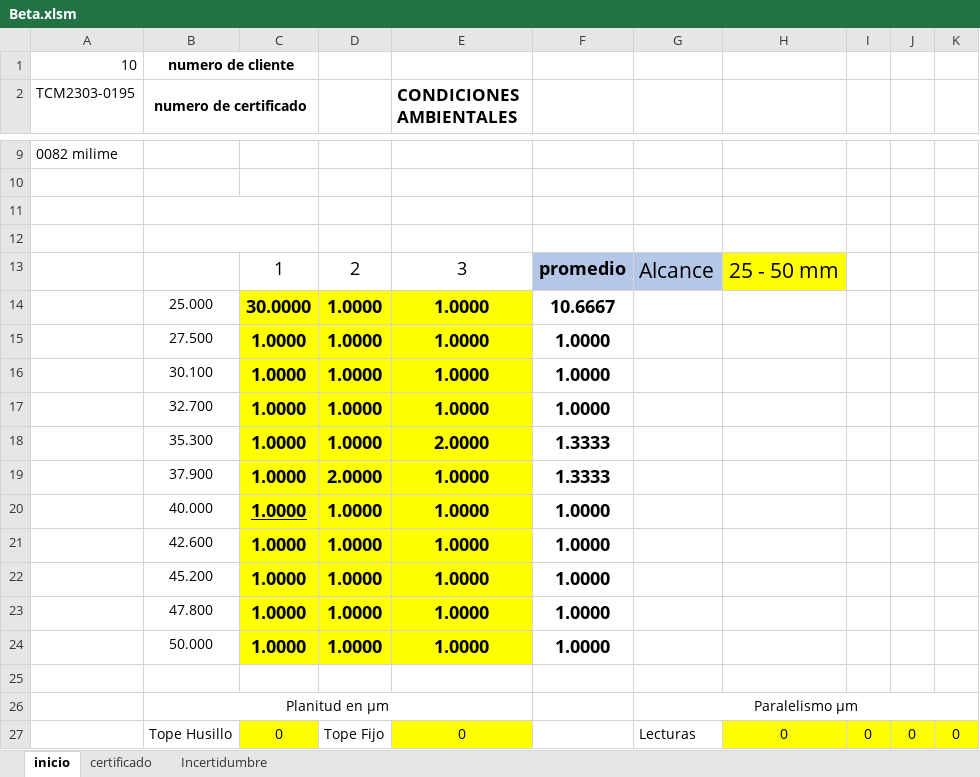
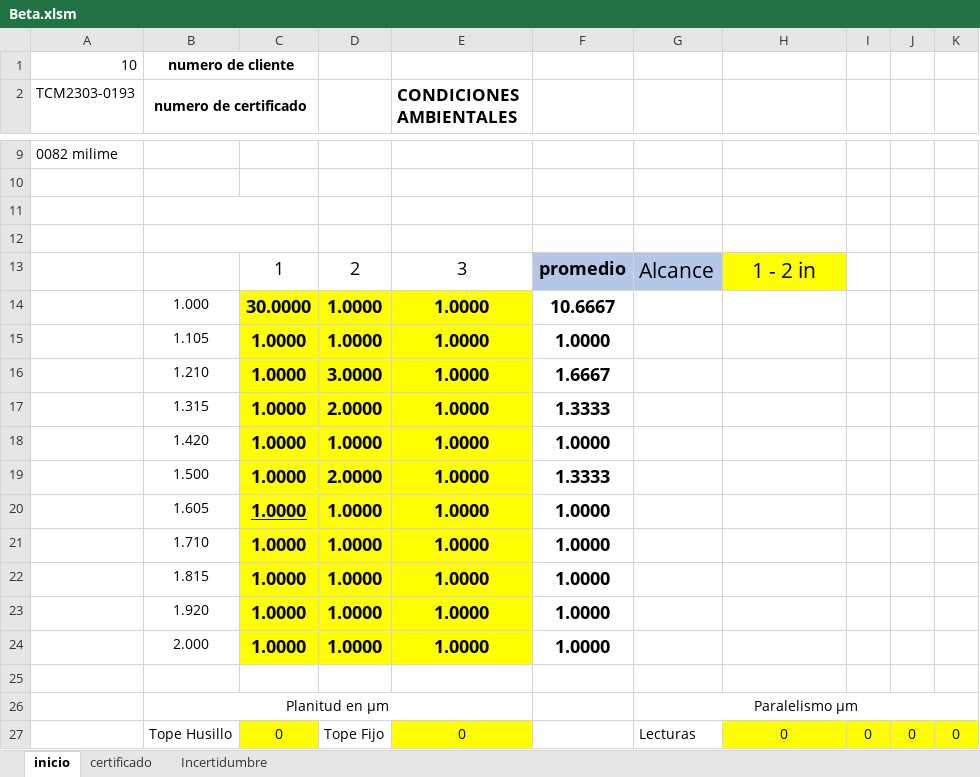
Before and after one commit to hocht/Kalibrix, an Excel workbook: Beta.xlsm, sheet inicio, drawn as a sheet; only a part is shown, gaps mark what is left out; values as stored, in another font and other column widths than the file's, no borders; charts and pictures not drawn; removed rows and columns are numbered as before the commit, all else as after; the diff names each change by its address in the sheet, - before the commit and + after, or states it on an @@ line.

```diff
--- a/Beta.xlsm (sheet inicio)
+++ b/Beta.xlsm (sheet inicio)
-A2: TCM2303-0195
+A2: TCM2303-0193
-H13: 25 - 50 mm
+H13: 1 - 2 in
-B14 (numero de certificado): 25.000
+B14 (numero de certificado): 1.000
-B15 (numero de certificado): 27.500
+B15 (numero de certificado): 1.105
-row 16:  | 30.100 | 1.0000 | 1.0000 | 1.0000 | 1.0000
+row 16:  | 1.210 | 1.0000 | 3.0000 | 1.0000 | 1.6667
+row 17:  | 1.315 | 1.0000 | 2.0000 | 1.0000 | 1.3333
-B18 (numero de certificado): 32.700
+B18 (numero de certificado): 1.420
-row 18:  | 35.300 | 1.0000 | 1.0000 | 2.0000 | 1.3333
-B19 (numero de certificado): 37.900
+B19 (numero de certificado): 1.500
-B20 (numero de certificado): 40.000
+B20 (numero de certificado): 1.605
-B21 (numero de certificado): 42.600
+B21 (numero de certificado): 1.710
-B22 (numero de certificado): 45.200
+B22 (numero de certificado): 1.815
-B23 (numero de certificado): 47.800
+B23 (numero de certificado): 1.920
-B24 (numero de certificado): 50.000
+B24 (numero de certificado): 2.000
```
Also changed, not shown: sheet certificado, charts or pictures.
